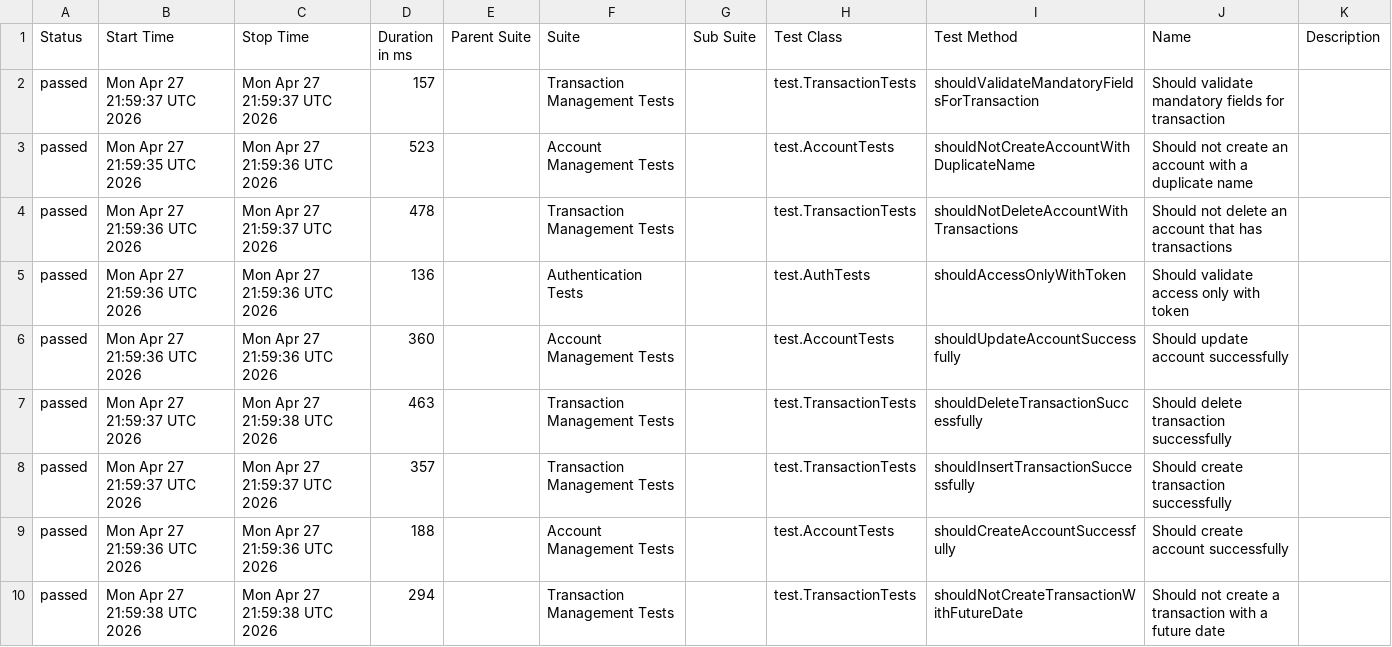
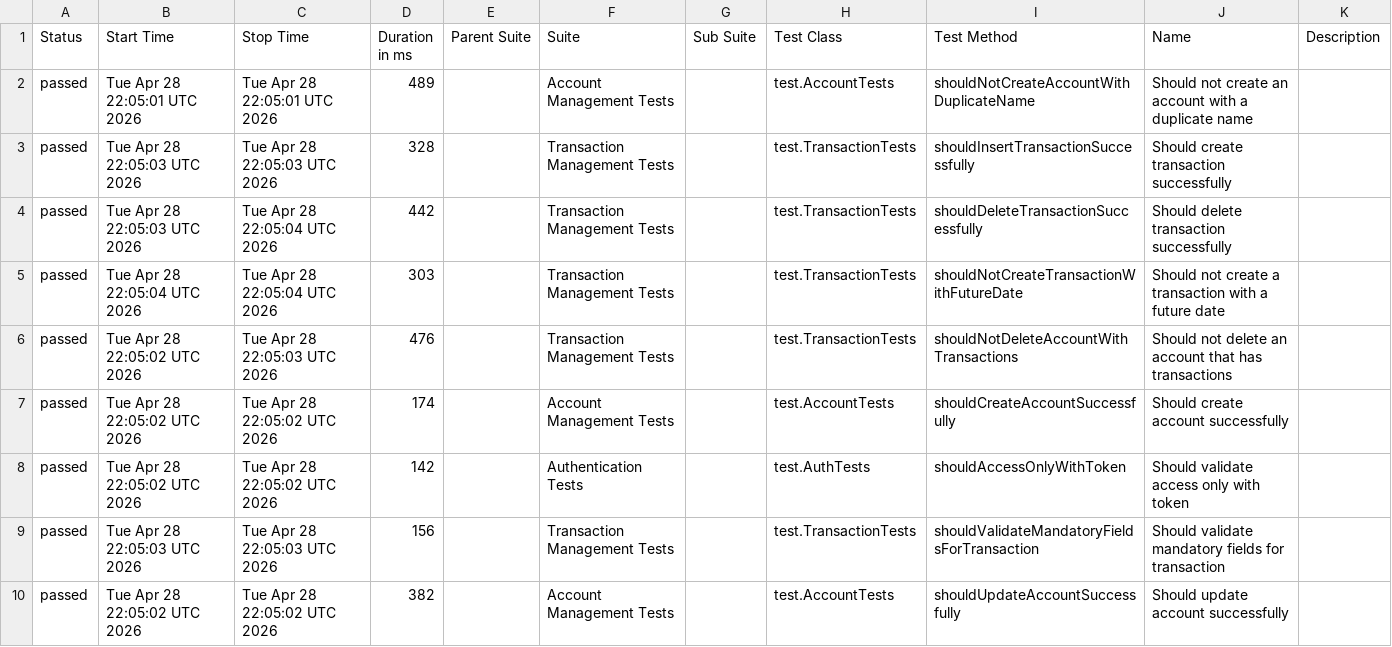
Before and after one commit to JosinaldoGJunior/java-automation-api, a CSV file: data/suites.csv, drawn as a sheet.

```diff
--- a/data/suites.csv
+++ b/data/suites.csv
@@ -1,10 +1,10 @@
 "Status","Start Time","Stop Time","Duration in ms","Parent Suite","Suite","Sub Suite","Test Class","Test Method","Name","Description"
-"passed","Mon Apr 27 21:59:37 UTC 2026","Mon Apr 27 21:59:37 UTC 2026","157","","Transaction Management Tests","","test.TransactionTests","shouldValidateMandatoryFieldsForTransaction","Should validate mandatory fields for transaction",""
-"passed","Mon Apr 27 21:59:35 UTC 2026","Mon Apr 27 21:59:36 UTC 2026","523","","Account Management Tests","","test.AccountTests","shouldNotCreateAccountWithDuplicateName","Should not create an account with a duplicate name",""
-"passed","Mon Apr 27 21:59:36 UTC 2026","Mon Apr 27 21:59:37 UTC 2026","478","","Transaction Management Tests","","test.TransactionTests","shouldNotDeleteAccountWithTransactions","Should not delete an account that has transactions",""
-"passed","Mon Apr 27 21:59:36 UTC 2026","Mon Apr 27 21:59:36 UTC 2026","136","","Authentication Tests","","test.AuthTests","shouldAccessOnlyWithToken","Should validate access only with token",""
-"passed","Mon Apr 27 21:59:36 UTC 2026","Mon Apr 27 21:59:36 UTC 2026","360","","Account Management Tests","","test.AccountTests","shouldUpdateAccountSuccessfully","Should update account successfully",""
-"passed","Mon Apr 27 21:59:37 UTC 2026","Mon Apr 27 21:59:38 UTC 2026","463","","Transaction Management Tests","","test.TransactionTests","shouldDeleteTransactionSuccessfully","Should delete transaction successfully",""
-"passed","Mon Apr 27 21:59:37 UTC 2026","Mon Apr 27 21:59:37 UTC 2026","357","","Transaction Management Tests","","test.TransactionTests","shouldInsertTransactionSuccessfully","Should create transaction successfully",""
-"passed","Mon Apr 27 21:59:36 UTC 2026","Mon Apr 27 21:59:36 UTC 2026","188","","Account Management Tests","","test.AccountTests","shouldCreateAccountSuccessfully","Should create account successfully",""
-"passed","Mon Apr 27 21:59:38 UTC 2026","Mon Apr 27 21:59:38 UTC 2026","294","","Transaction Management Tests","","test.TransactionTests","shouldNotCreateTransactionWithFutureDate","Should not create a transaction with a future date",""
+"passed","Tue Apr 28 22:05:01 UTC 2026","Tue Apr 28 22:05:01 UTC 2026","489","","Account Management Tests","","test.AccountTests","shouldNotCreateAccountWithDuplicateName","Should not create an account with a duplicate name",""
+"passed","Tue Apr 28 22:05:03 UTC 2026","Tue Apr 28 22:05:03 UTC 2026","328","","Transaction Management Tests","","test.TransactionTests","shouldInsertTransactionSuccessfully","Should create transaction successfully",""
+"passed","Tue Apr 28 22:05:03 UTC 2026","Tue Apr 28 22:05:04 UTC 2026","442","","Transaction Management Tests","","test.TransactionTests","shouldDeleteTransactionSuccessfully","Should delete transaction successfully",""
+"passed","Tue Apr 28 22:05:04 UTC 2026","Tue Apr 28 22:05:04 UTC 2026","303","","Transaction Management Tests","","test.TransactionTests","shouldNotCreateTransactionWithFutureDate","Should not create a transaction with a future date",""
+"passed","Tue Apr 28 22:05:02 UTC 2026","Tue Apr 28 22:05:03 UTC 2026","476","","Transaction Management Tests","","test.TransactionTests","shouldNotDeleteAccountWithTransactions","Should not delete an account that has transactions",""
+"passed","Tue Apr 28 22:05:02 UTC 2026","Tue Apr 28 22:05:02 UTC 2026","174","","Account Management Tests","","test.AccountTests","shouldCreateAccountSuccessfully","Should create account successfully",""
+"passed","Tue Apr 28 22:05:02 UTC 2026","Tue Apr 28 22:05:02 UTC 2026","142","","Authentication Tests","","test.AuthTests","shouldAccessOnlyWithToken","Should validate access only with token",""
+"passed","Tue Apr 28 22:05:03 UTC 2026","Tue Apr 28 22:05:03 UTC 2026","156","","Transaction Management Tests","","test.TransactionTests","shouldValidateMandatoryFieldsForTransaction","Should validate mandatory fields for transaction",""
+"passed","Tue Apr 28 22:05:02 UTC 2026","Tue Apr 28 22:05:02 UTC 2026","382","","Account Management Tests","","test.AccountTests","shouldUpdateAccountSuccessfully","Should update account successfully",""
```
Also changed, not shown: 31 other files.
